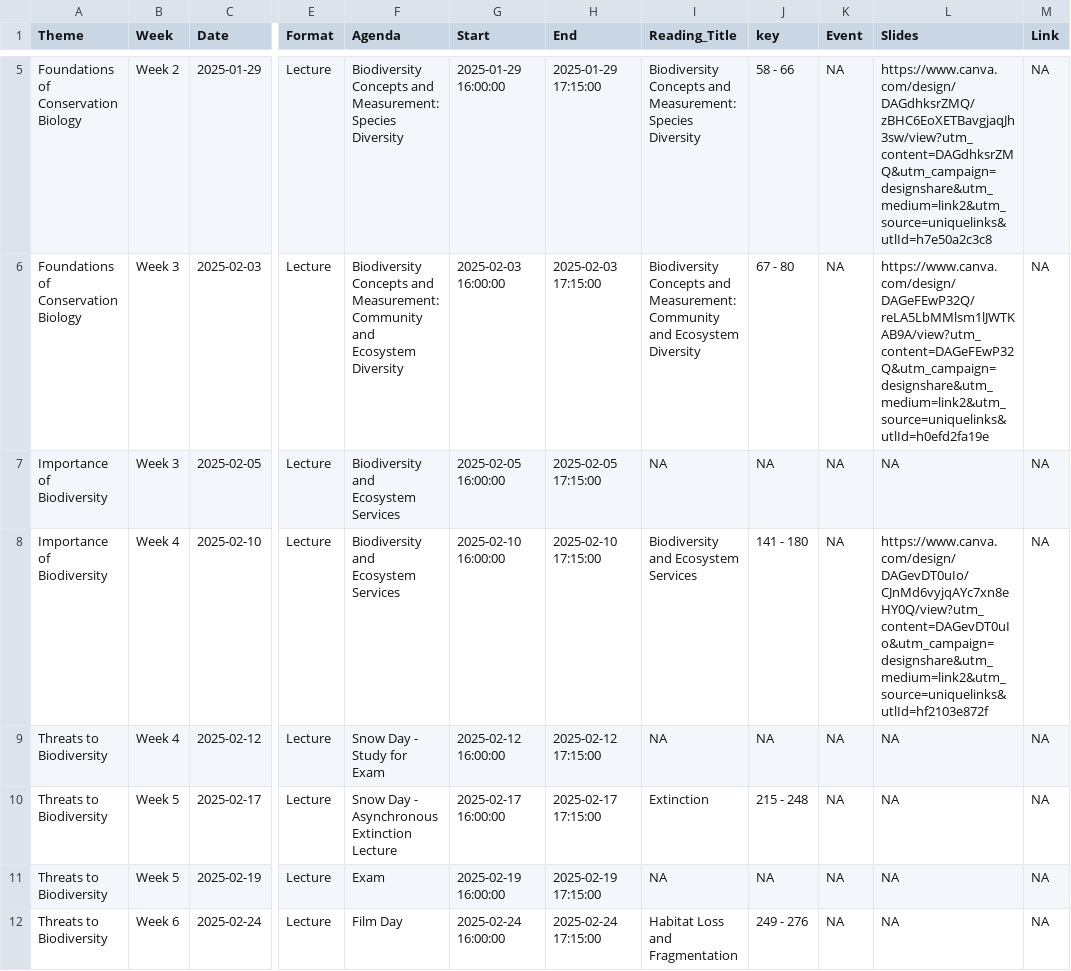
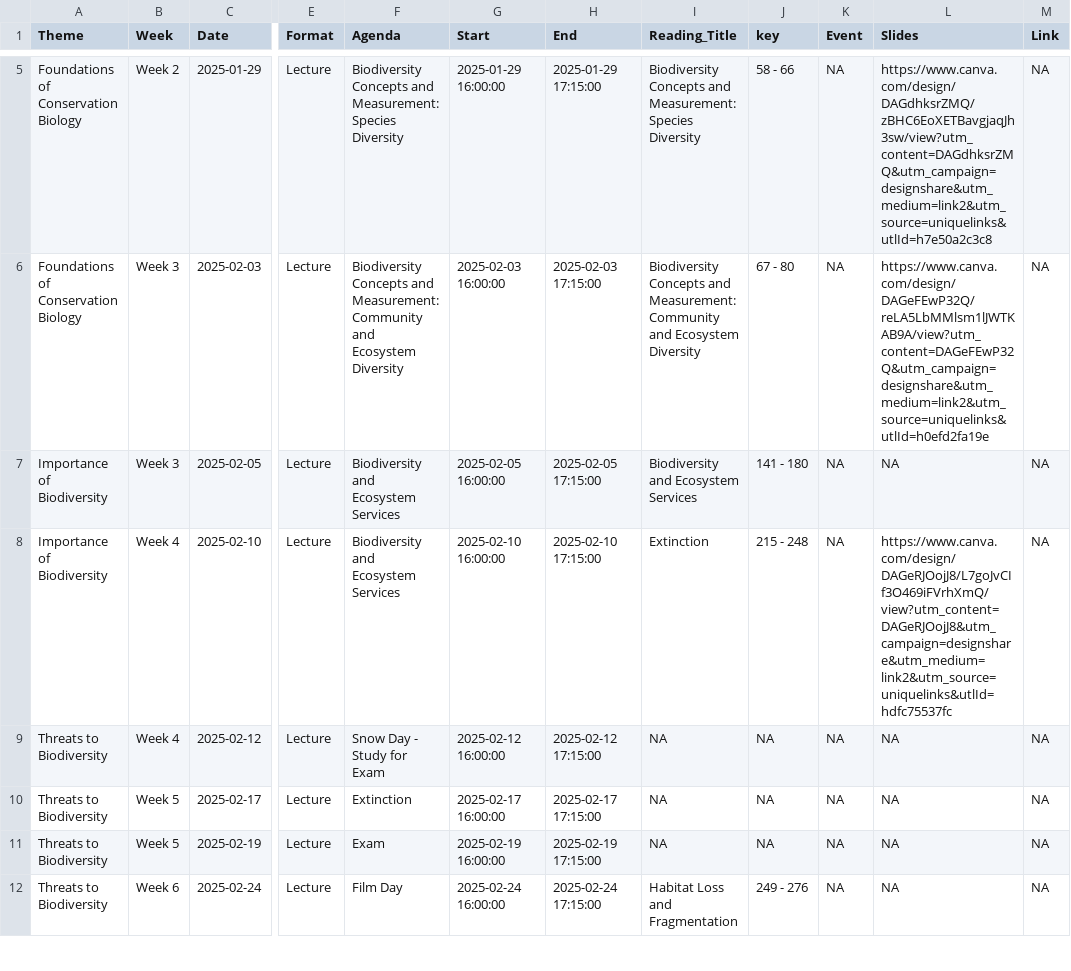
Before and after one commit to Rich-Molecular-Health-Lab/rich-courses, a TSV file: schedules/Schedule_ConBio.tsv, drawn as a sheet; only a part is shown, gaps mark what is left out; the diff names each change by its address in the sheet, - before the commit and + after, or states it on an @@ line.

Commit message:
corrected conbio schedule

```diff
--- a/schedules/Schedule_ConBio.tsv
+++ b/schedules/Schedule_ConBio.tsv
-I7 (Reading_Title): NA
+I7 (Reading_Title): Biodiversity and Ecosystem Services
-J7 (key): NA
+J7 (key): 141 - 180
-I8 (Reading_Title): Biodiversity and Ecosystem Services
+I8 (Reading_Title): Extinction
-J8 (key): 141 - 180
+J8 (key): 215 - 248
-L8 (Slides): https://www.canva.com/design/DAGevDT0uIo/CJnMd6vyjqAYc7xn8eHY0Q/view?utm_content=DAGevDT0uIo&utm_campaign=designshare&utm_medium=link2&utm_source=uniquelinks&utlId=hf2103e872f
+L8 (Slides): https://www.canva.com/design/DAGeRJOojJ8/L7goJvCIf3O469iFVrhXmQ/view?utm_content=DAGeRJOojJ8&utm_campaign=designshare&utm_medium=link2&utm_source=uniquelinks&utlId=hdfc75537fc
-F10 (Agenda): Snow Day - Asynchronous Extinction Lecture
+F10 (Agenda): Extinction
-I10 (Reading_Title): Extinction
+I10 (Reading_Title): NA
-J10 (key): 215 - 248
+J10 (key): NA
```
Also changed, not shown: 3 other files.
